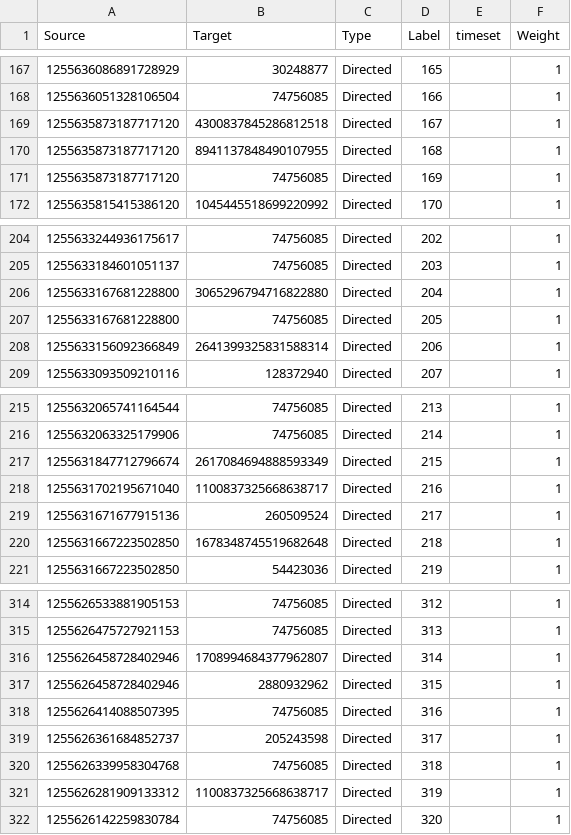
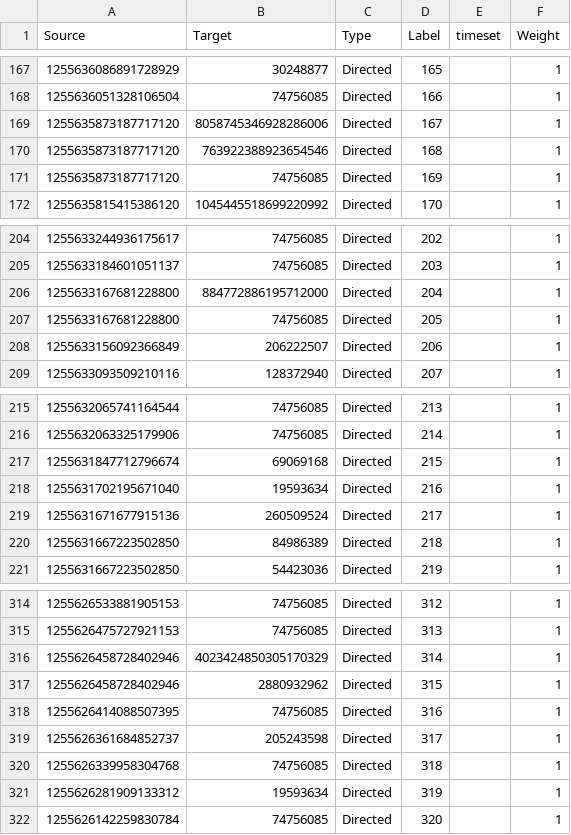
Before and after one commit to Niehaus/py-twscraper, a CSV file: gephi_files/mentions/cloroquina_mentions_abril_edges.csv, drawn as a sheet; only a part is shown, gaps mark what is left out; the diff covers the shown part only.

```diff
--- a/gephi_files/mentions/cloroquina_mentions_abril_edges.csv
+++ b/gephi_files/mentions/cloroquina_mentions_abril_edges.csv
@@ -168,4 +168,4 @@ Source,Target,Type,Label,timeset,Weight
 1255636051328106504,74756085,Directed,166,,1
-1255635873187717120,4300837845286812518,Directed,167,,1
-1255635873187717120,8941137848490107955,Directed,168,,1
+1255635873187717120,8058745346928286006,Directed,167,,1
+1255635873187717120,763922388923654546,Directed,168,,1
 1255635873187717120,74756085,Directed,169,,1
@@ -205,5 +205,5 @@ Source,Target,Type,Label,timeset,Weight
 1255633184601051137,74756085,Directed,203,,1
-1255633167681228800,3065296794716822880,Directed,204,,1
+1255633167681228800,884772886195712000,Directed,204,,1
 1255633167681228800,74756085,Directed,205,,1
-1255633156092366849,2641399325831588314,Directed,206,,1
+1255633156092366849,206222507,Directed,206,,1
 1255633093509210116,128372940,Directed,207,,1
@@ -216,6 +216,6 @@ Source,Target,Type,Label,timeset,Weight
 1255632063325179906,74756085,Directed,214,,1
-1255631847712796674,2617084694888593349,Directed,215,,1
-1255631702195671040,1100837325668638717,Directed,216,,1
+1255631847712796674,69069168,Directed,215,,1
+1255631702195671040,19593634,Directed,216,,1
 1255631671677915136,260509524,Directed,217,,1
-1255631667223502850,1678348745519682648,Directed,218,,1
+1255631667223502850,84986389,Directed,218,,1
 1255631667223502850,54423036,Directed,219,,1
@@ -315,3 +315,3 @@ Source,Target,Type,Label,timeset,Weight
 1255626475727921153,74756085,Directed,313,,1
-1255626458728402946,1708994684377962807,Directed,314,,1
+1255626458728402946,4023424850305170329,Directed,314,,1
 1255626458728402946,2880932962,Directed,315,,1
@@ -320,3 +320,3 @@ Source,Target,Type,Label,timeset,Weight
 1255626339958304768,74756085,Directed,318,,1
-1255626281909133312,1100837325668638717,Directed,319,,1
+1255626281909133312,19593634,Directed,319,,1
 1255626142259830784,74756085,Directed,320,,1
```
Also changed, not shown: 18 edited cells elsewhere in this file, gephi_files/mentions/cloroquina_mentions_abril_nodes.csv, gephi_files/mentions/cloroquina_mentions_junho_edges.csv, 15 other files.
